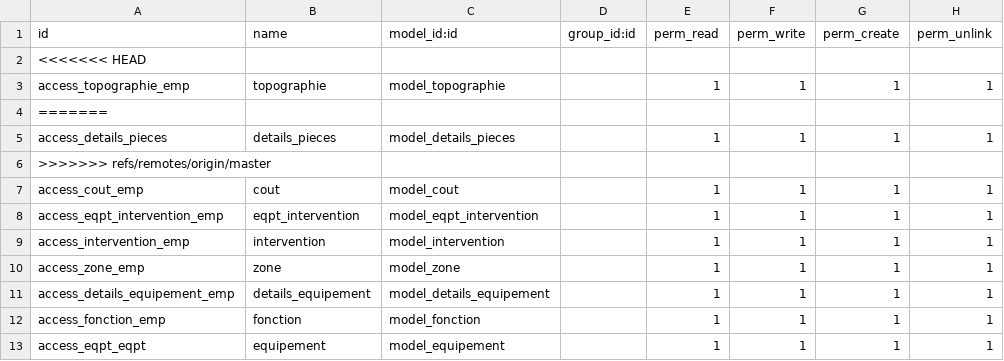
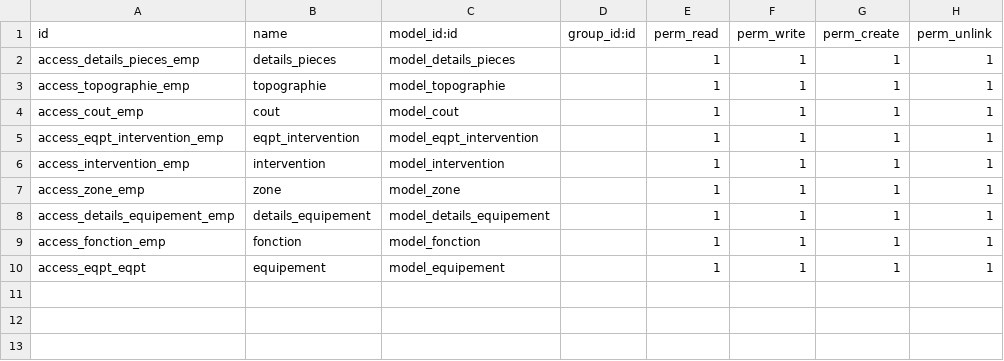
Before and after one commit to amel-harrath/gmao, a CSV file: security/ir.model.access.csv, drawn as a sheet.

```diff
--- a/security/ir.model.access.csv
+++ b/security/ir.model.access.csv
@@ -1,7 +1,4 @@
 id,name,model_id:id,group_id:id,perm_read,perm_write,perm_create,perm_unlink
-<<<<<<< HEAD
+access_details_pieces_emp,details_pieces,model_details_pieces,,1,1,1,1
 access_topographie_emp,topographie,model_topographie,,1,1,1,1
-=======
-access_details_pieces,details_pieces,model_details_pieces,,1,1,1,1
->>>>>>> refs/remotes/origin/master
 access_cout_emp,cout,model_cout,,1,1,1,1
```
Also changed, not shown: 2 other files.
